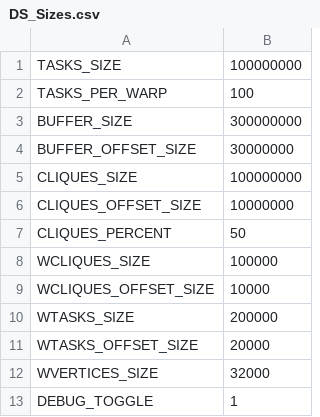
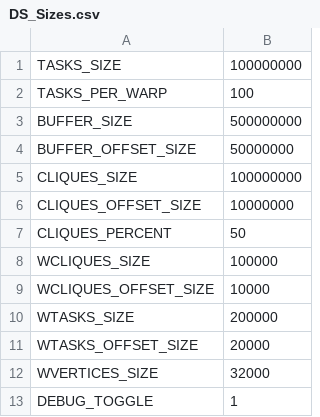
Before and after one commit to Mike12041204/cuDQC, a CSV file: DS_Sizes.csv, drawn as a sheet.

```diff
--- a/DS_Sizes.csv
+++ b/DS_Sizes.csv
@@ -2,4 +2,4 @@ TASKS_SIZE,100000000
 TASKS_PER_WARP,100
-BUFFER_SIZE,300000000
-BUFFER_OFFSET_SIZE,30000000
+BUFFER_SIZE,500000000
+BUFFER_OFFSET_SIZE,50000000
 CLIQUES_SIZE,100000000
```
Also changed, not shown: 3 other files.
